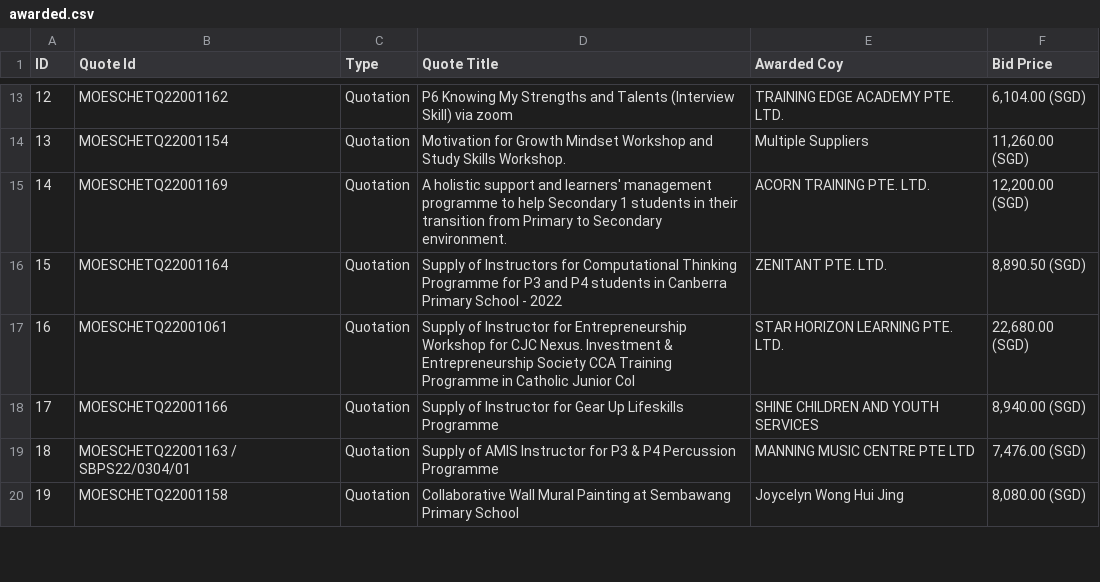
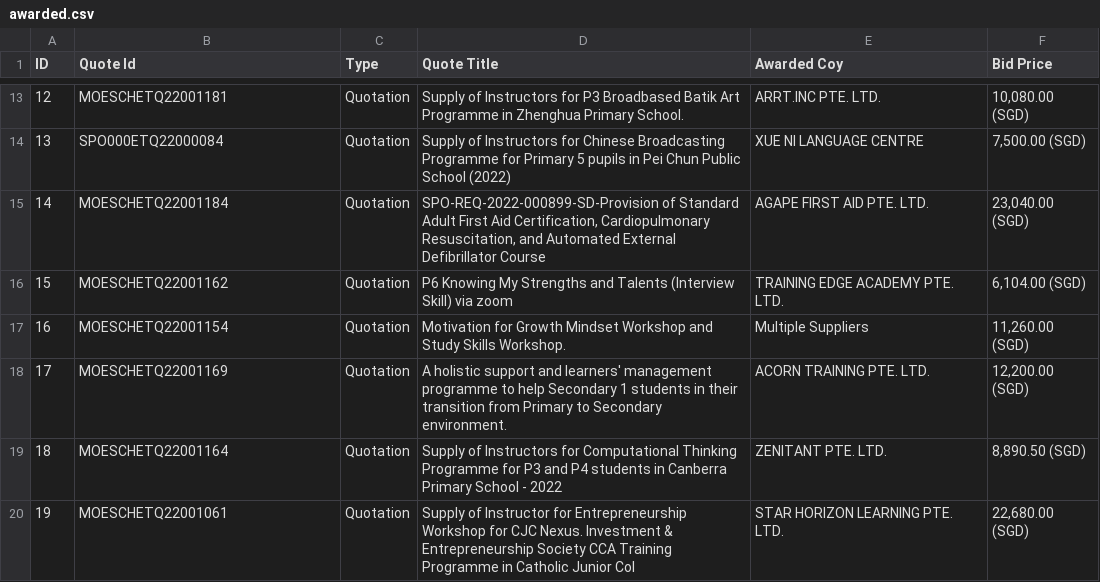
Before and after one commit to lambda100/sct9-diamond-proj1, a CSV file: output csv/awarded.csv, drawn as a sheet; only a part is shown, gaps mark what is left out; the diff covers the shown part only.

Commit message:
update awarded

```diff
--- a/output csv/awarded.csv
+++ b/output csv/awarded.csv
@@ -13,8 +13,8 @@
-12,MOESCHETQ22001162,Quotation,P6 Knowing My Strengths and Talents (Interview Skill) via zoom,TRAINING EDGE ACADEMY PTE. LTD.,"6,104.00 (SGD)"
-13,MOESCHETQ22001154,Quotation,Motivation for Growth Mindset Workshop and Study Skills Workshop.,Multiple Suppliers,"11,260.00 (SGD)"
-14,MOESCHETQ22001169,Quotation,A holistic support and learners' management programme to help Secondary 1 students in their transition from Primary to Secondary environment.,ACORN TRAINING PTE. LTD.,"12,200.00 (SGD)"
-15,MOESCHETQ22001164,Quotation,Supply of Instructors for Computational Thinking Programme for P3 and P4 students in Canberra Primary School - 2022,ZENITANT PTE. LTD.,"8,890.50 (SGD)"
-16,MOESCHETQ22001061,Quotation,Supply of Instructor for Entrepreneurship Workshop for CJC Nexus. Investment & Entrepreneurship Society CCA Training Programme in Catholic Junior Col,STAR HORIZON LEARNING PTE. LTD.,"22,680.00 (SGD)"
-17,MOESCHETQ22001166,Quotation,Supply of Instructor for Gear Up Lifeskills Programme,SHINE CHILDREN AND YOUTH SERVICES,"8,940.00 (SGD)"
-18,MOESCHETQ22001163 / SBPS22/0304/01,Quotation,Supply of AMIS Instructor for P3 & P4 Percussion Programme,MANNING MUSIC CENTRE PTE LTD,"7,476.00 (SGD)"
-19,MOESCHETQ22001158,Quotation,Collaborative Wall Mural Painting at Sembawang Primary School,Joycelyn Wong Hui Jing,"8,080.00 (SGD)"
+12,MOESCHETQ22001181,Quotation,Supply of Instructors for P3 Broadbased Batik Art Programme in Zhenghua Primary School.,ARRT.INC PTE. LTD.,"10,080.00 (SGD)"
+13,SPO000ETQ22000084,Quotation,Supply of Instructors for Chinese Broadcasting Programme for Primary 5 pupils in Pei Chun Public School (2022),XUE NI LANGUAGE CENTRE,"7,500.00 (SGD)"
+14,MOESCHETQ22001184,Quotation,"SPO-REQ-2022-000899-SD-Provision of Standard Adult First Aid Certification, Cardiopulmonary Resuscitation, and Automated External Defibrillator Course",AGAPE FIRST AID PTE. LTD.,"23,040.00 (SGD)"
+15,MOESCHETQ22001162,Quotation,P6 Knowing My Strengths and Talents (Interview Skill) via zoom,TRAINING EDGE ACADEMY PTE. LTD.,"6,104.00 (SGD)"
+16,MOESCHETQ22001154,Quotation,Motivation for Growth Mindset Workshop and Study Skills Workshop.,Multiple Suppliers,"11,260.00 (SGD)"
+17,MOESCHETQ22001169,Quotation,A holistic support and learners' management programme to help Secondary 1 students in their transition from Primary to Secondary environment.,ACORN TRAINING PTE. LTD.,"12,200.00 (SGD)"
+18,MOESCHETQ22001164,Quotation,Supply of Instructors for Computational Thinking Programme for P3 and P4 students in Canberra Primary School - 2022,ZENITANT PTE. LTD.,"8,890.50 (SGD)"
+19,MOESCHETQ22001061,Quotation,Supply of Instructor for Entrepreneurship Workshop for CJC Nexus. Investment & Entrepreneurship Society CCA Training Programme in Catholic Junior Col,STAR HORIZON LEARNING PTE. LTD.,"22,680.00 (SGD)"
```
Also changed, not shown: 136 edited cells elsewhere in this file, 11 other files.
